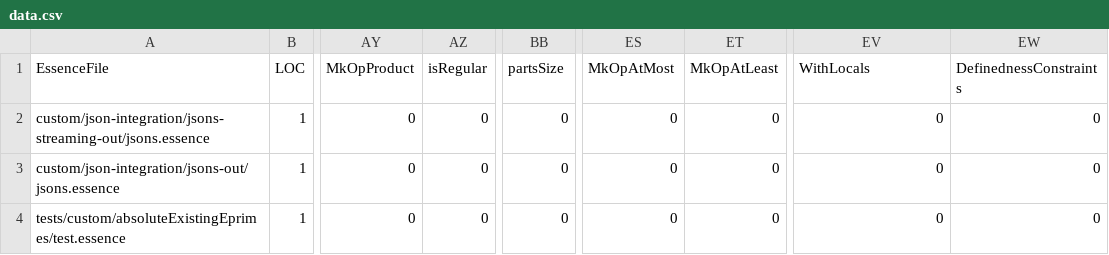
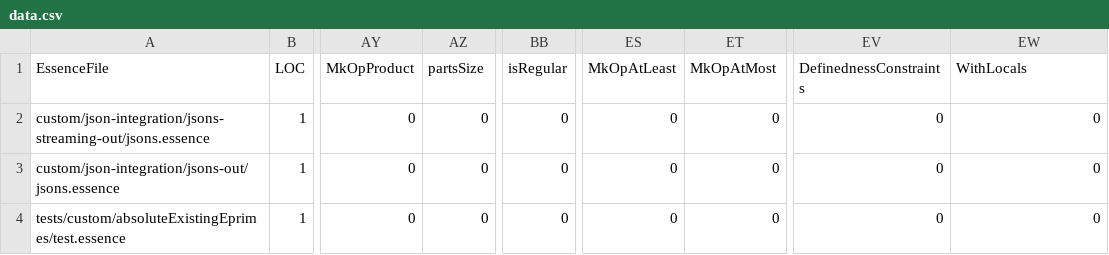
Before and after one commit to Soph1514/conjure-oxide, a CSV file: tools/essence-feature-usage-stats/data.csv, drawn as a sheet; only a part is shown, gaps mark what is left out; the diff names each change by its address in the sheet, - before the commit and + after, or states it on an @@ line.

Commit message:
Actions: Deploy the essence features usage table 🚀

```diff
--- a/tools/essence-feature-usage-stats/data.csv
+++ b/tools/essence-feature-usage-stats/data.csv
-AZ1: isRegular
+AZ1: partsSize
-BB1: partsSize
+BB1: isRegular
-ES1: MkOpAtMost
+ES1: MkOpAtLeast
-ET1: MkOpAtLeast
+ET1: MkOpAtMost
-EV1: WithLocals
+EV1: DefinednessConstraints
-EW1: DefinednessConstraints
+EW1: WithLocals
```
Also changed, not shown: 1 other file.
